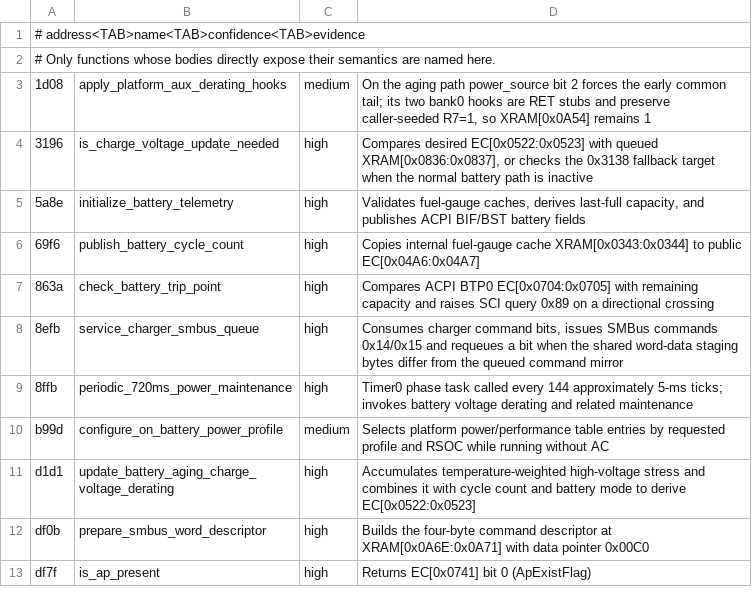
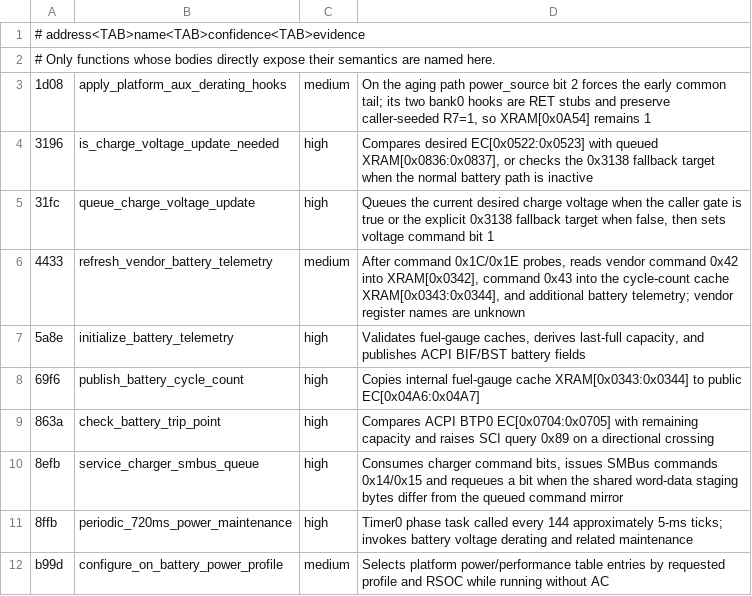
Before and after one commit to minortex/ec_reverse, a TSV file: tools/ec_functions.tsv, drawn as a sheet; only a part is shown; the shorter side is filled out with more unchanged rows.

Commit message:
update battery related analysis

```diff
--- a/tools/ec_functions.tsv
+++ b/tools/ec_functions.tsv
@@ -4,2 +4,4 @@
 3196	is_charge_voltage_update_needed	high	Compares desired EC[0x0522:0x0523] with queued XRAM[0x0836:0x0837], or checks the 0x3138 fallback target when the normal battery path is inactive
+31fc	queue_charge_voltage_update	high	Queues the current desired charge voltage when the caller gate is true or the explicit 0x3138 fallback target when false, then sets voltage command bit 1
+4433	refresh_vendor_battery_telemetry	medium	After command 0x1C/0x1E probes, reads vendor command 0x42 into XRAM[0x0342], command 0x43 into the cycle-count cache XRAM[0x0343:0x0344], and additional battery telemetry; vendor register names are unknown
 5a8e	initialize_battery_telemetry	high	Validates fuel-gauge caches, derives last-full capacity, and publishes ACPI BIF/BST battery fields
```
Also changed, not shown: tools/ec_registers.tsv, 1 other file.
